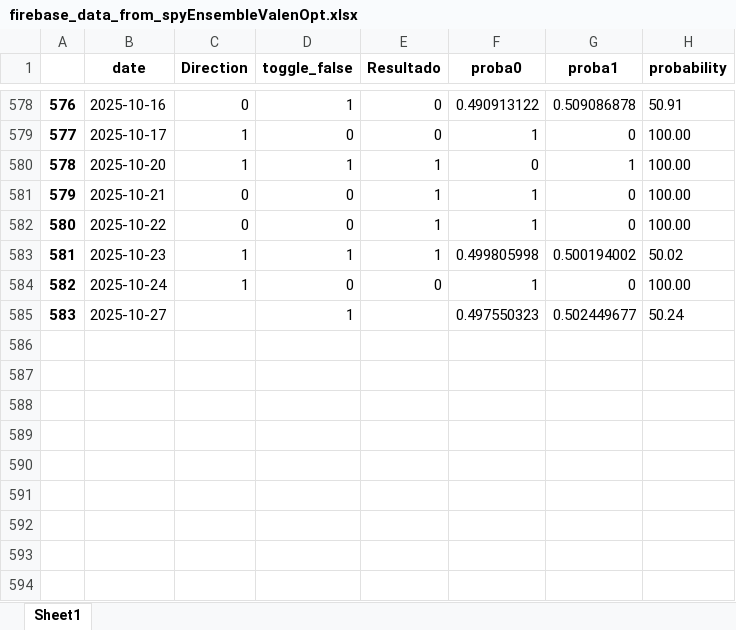
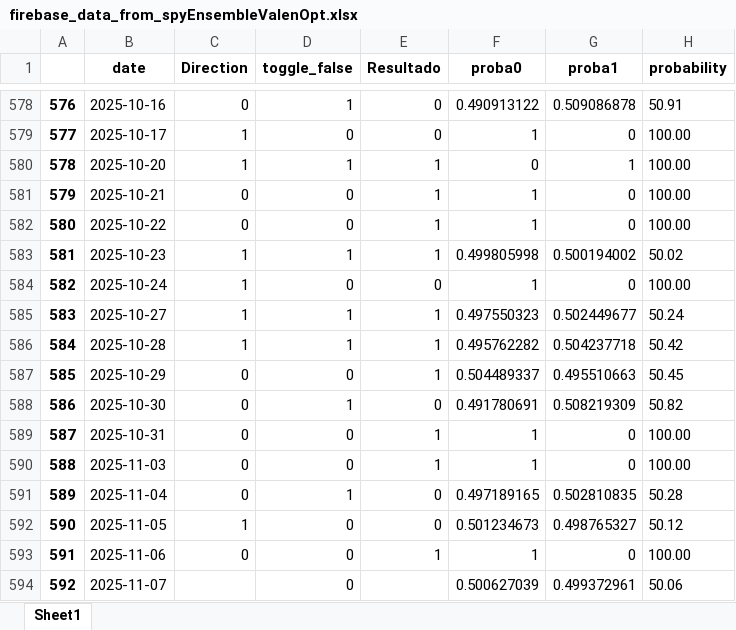
Before and after one commit to santiagogiraldo09/Arkad, an Excel workbook: firebase_data_from_spyEnsembleValenOpt.xlsx, sheet Sheet1, drawn as a sheet; only a part is shown, gaps mark what is left out; values as stored, in another font and other column widths than the file's, no borders; the diff names each change by its address in the sheet, - before the commit and + after, or states it on an @@ line.

```diff
--- a/firebase_data_from_spyEnsembleValenOpt.xlsx (sheet Sheet1)
+++ b/firebase_data_from_spyEnsembleValenOpt.xlsx (sheet Sheet1)
-C585 (Direction): (empty)
+C585 (Direction): 1
-E585 (Resultado): (empty)
+E585 (Resultado): 1
+row 586: 584 | 2025-10-28 | 1 | 1 | 1 | 0.495762282 | 0.504237718 | 50.42
+row 587: 585 | 2025-10-29 | 0 | 0 | 1 | 0.504489337 | 0.495510663 | 50.45
+row 588: 586 | 2025-10-30 | 0 | 1 | 0 | 0.491780691 | 0.508219309 | 50.82
+row 589: 587 | 2025-10-31 | 0 | 0 | 1 | 1 | 0 | 100.00
+row 590: 588 | 2025-11-03 | 0 | 0 | 1 | 1 | 0 | 100.00
+row 591: 589 | 2025-11-04 | 0 | 1 | 0 | 0.497189165 | 0.502810835 | 50.28
+row 592: 590 | 2025-11-05 | 1 | 0 | 0 | 0.501234673 | 0.498765327 | 50.12
+row 593: 591 | 2025-11-06 | 0 | 0 | 1 | 1 | 0 | 100.00
+row 594: 592 | 2025-11-07 |  | 0 |  | 0.500627039 | 0.499372961 | 50.06
```
Also changed, not shown: firebase_data_from_spyOOC.xlsx, firebase_data_from_spyVOC.xlsx.
